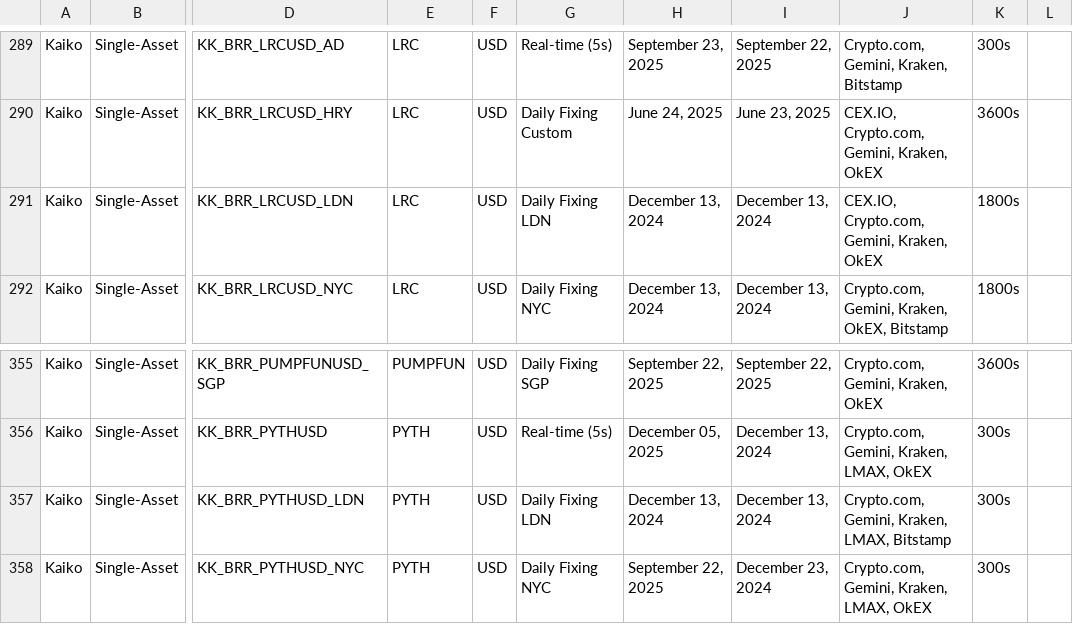
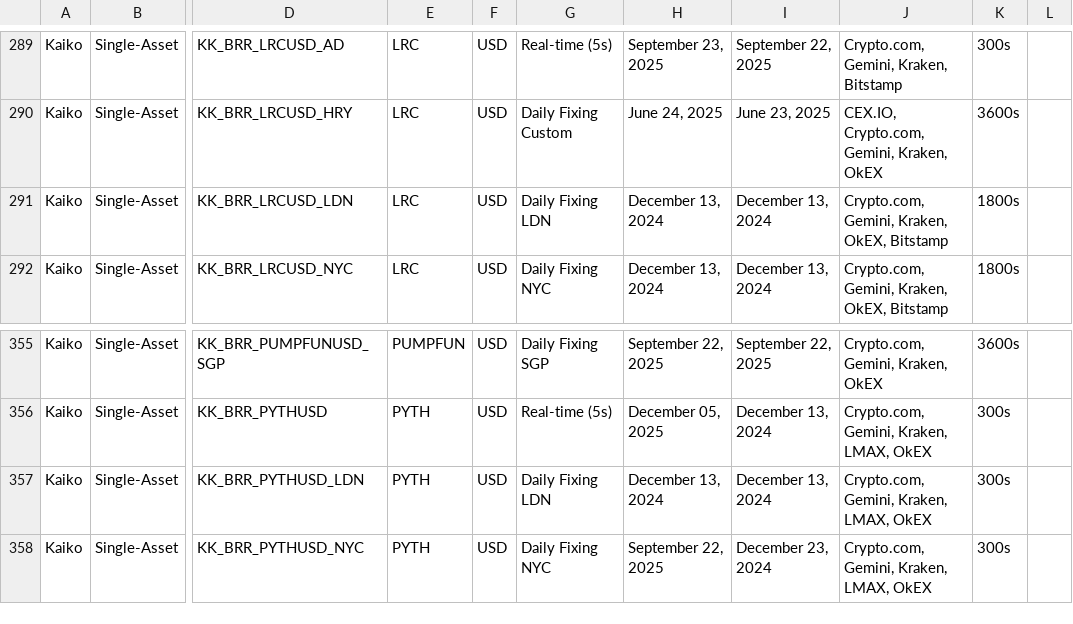
Before and after one commit to rdavill/kaiko_indices_coverage, a CSV file: Reference_Rates_Coverage.csv, drawn as a sheet; only a part is shown, gaps mark what is left out; the diff names each change by its address in the sheet, - before the commit and + after, or states it on an @@ line.

```diff
--- a/Reference_Rates_Coverage.csv
+++ b/Reference_Rates_Coverage.csv
-J291: CEX.IO, Crypto.com, Gemini, Kraken, OkEX
+J291: Crypto.com, Gemini, Kraken, OkEX, Bitstamp
-J357: Crypto.com, Gemini, Kraken, LMAX, Bitstamp
+J357: Crypto.com, Gemini, Kraken, LMAX, OkEX
```
